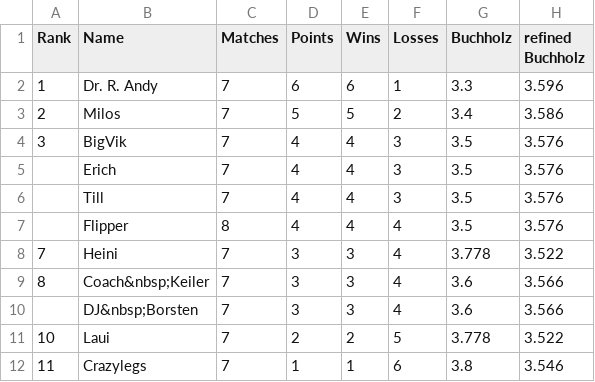
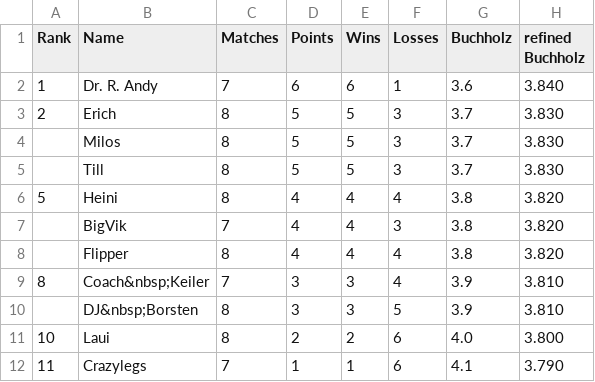
Before and after one commit to flunkypiraten/flunkypiraten.github.io, a CSV file: _data/table.csv, drawn as a sheet.

Commit message:
update table data

```diff
--- a/_data/table.csv
+++ b/_data/table.csv
@@ -1,12 +1,12 @@
 Rank,Name,Matches,Points,Wins,Losses,Buchholz,refined Buchholz
-1,Dr. R. Andy,7,6,6,1,3.3,3.596
-2,Milos,7,5,5,2,3.4,3.586
-3,BigVik,7,4,4,3,3.5,3.576
-,Erich,7,4,4,3,3.5,3.576
-,Till,7,4,4,3,3.5,3.576
-,Flipper,8,4,4,4,3.5,3.576
-7,Heini,7,3,3,4,3.778,3.522
-8,Coach&nbsp;Keiler,7,3,3,4,3.6,3.566
-,DJ&nbsp;Borsten,7,3,3,4,3.6,3.566
-10,Laui,7,2,2,5,3.778,3.522
-11,Crazylegs,7,1,1,6,3.8,3.546
+1,Dr. R. Andy,7,6,6,1,3.6,3.840
+2,Erich,8,5,5,3,3.7,3.830
+,Milos,8,5,5,3,3.7,3.830
+,Till,8,5,5,3,3.7,3.830
+5,Heini,8,4,4,4,3.8,3.820
+,BigVik,7,4,4,3,3.8,3.820
+,Flipper,8,4,4,4,3.8,3.820
+8,Coach&nbsp;Keiler,7,3,3,4,3.9,3.810
+,DJ&nbsp;Borsten,8,3,3,5,3.9,3.810
+10,Laui,8,2,2,6,4.0,3.800
+11,Crazylegs,7,1,1,6,4.1,3.790
```
